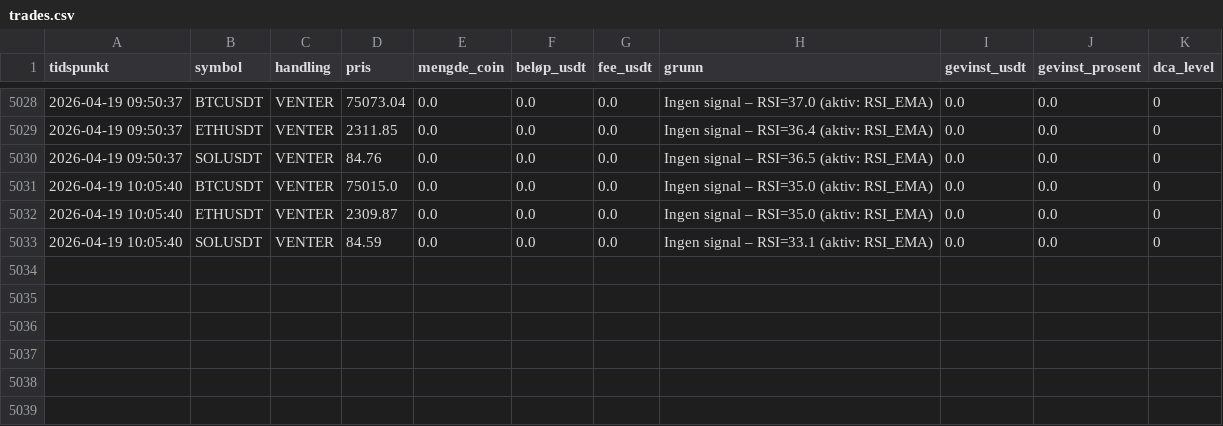
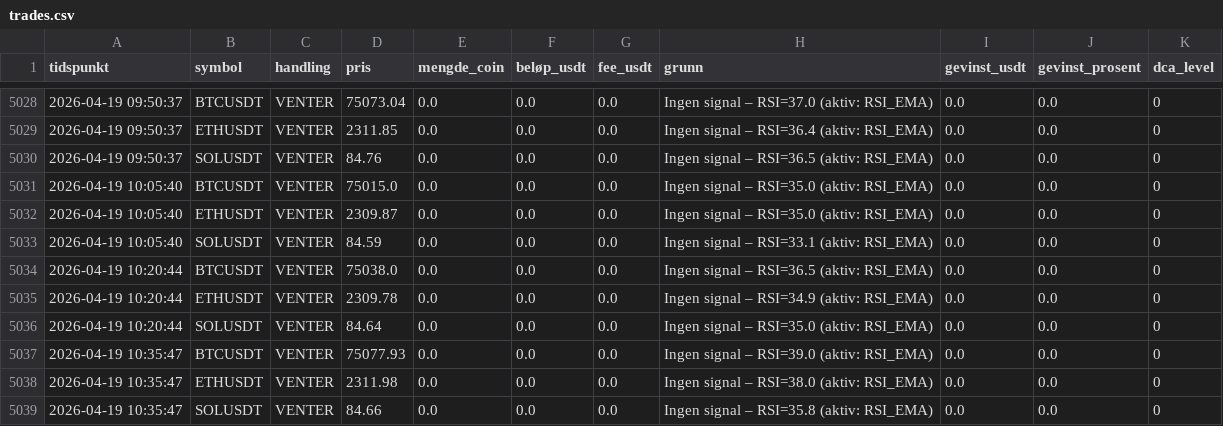
Before and after one commit to ccMellow/botbot, a CSV file: logs/trades.csv, drawn as a sheet; only a part is shown, gaps mark what is left out; the diff names each change by its address in the sheet, - before the commit and + after, or states it on an @@ line.

```diff
--- a/logs/trades.csv
+++ b/logs/trades.csv
+row 5034: 2026-04-19 10:20:44 | BTCUSDT | VENTER | 75038.0 | 0.0 | 0.0 | 0.0 | Ingen signal – RSI=36.5 (aktiv: RSI_EMA) | 0.0 | 0.0 | 0
+row 5035: 2026-04-19 10:20:44 | ETHUSDT | VENTER | 2309.78 | 0.0 | 0.0 | 0.0 | Ingen signal – RSI=34.9 (aktiv: RSI_EMA) | 0.0 | 0.0 | 0
+row 5036: 2026-04-19 10:20:44 | SOLUSDT | VENTER | 84.64 | 0.0 | 0.0 | 0.0 | Ingen signal – RSI=35.0 (aktiv: RSI_EMA) | 0.0 | 0.0 | 0
+row 5037: 2026-04-19 10:35:47 | BTCUSDT | VENTER | 75077.93 | 0.0 | 0.0 | 0.0 | Ingen signal – RSI=39.0 (aktiv: RSI_EMA) | 0.0 | 0.0 | 0
+row 5038: 2026-04-19 10:35:47 | ETHUSDT | VENTER | 2311.98 | 0.0 | 0.0 | 0.0 | Ingen signal – RSI=38.0 (aktiv: RSI_EMA) | 0.0 | 0.0 | 0
+row 5039: 2026-04-19 10:35:47 | SOLUSDT | VENTER | 84.66 | 0.0 | 0.0 | 0.0 | Ingen signal – RSI=35.8 (aktiv: RSI_EMA) | 0.0 | 0.0 | 0
```
Also changed, not shown: 2 other files.
